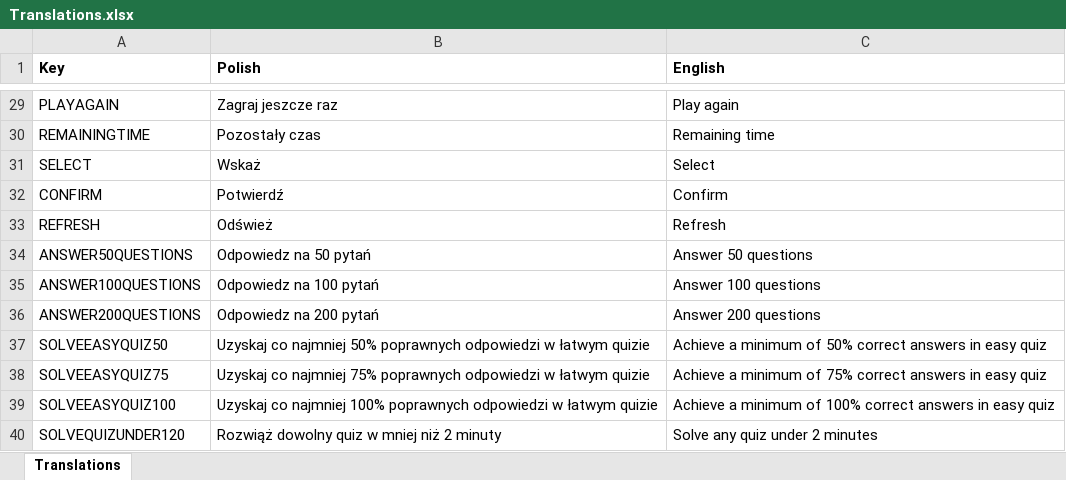
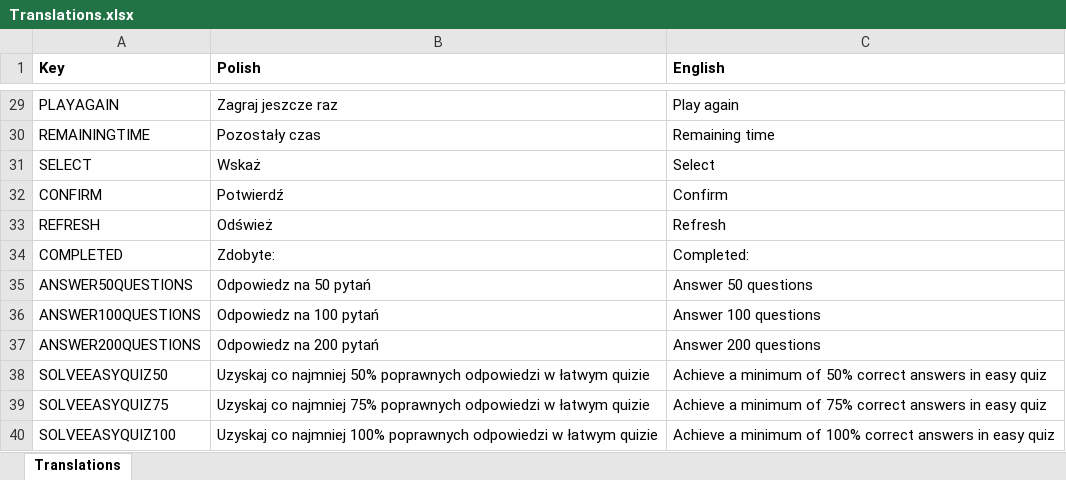
Before and after one commit to DudekKonrad/Learn-Knee, an Excel workbook: Assets/Resources/CSV/Translations.xlsx, sheet Translations, drawn as a sheet; only a part is shown, gaps mark what is left out; the shorter side is filled out with more unchanged rows; values as stored, in another font and other column widths than the file's, no borders; the diff names each change by its address in the sheet, - before the commit and + after, or states it on an @@ line.

```diff
--- a/Assets/Resources/CSV/Translations.xlsx (sheet Translations)
+++ b/Assets/Resources/CSV/Translations.xlsx (sheet Translations)
+row 34: COMPLETED | Zdobyte: | Completed:
```
Also changed, not shown: 44 other files.
